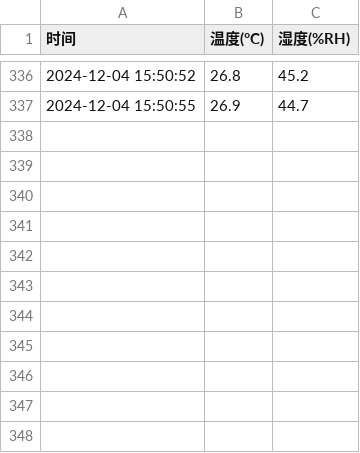
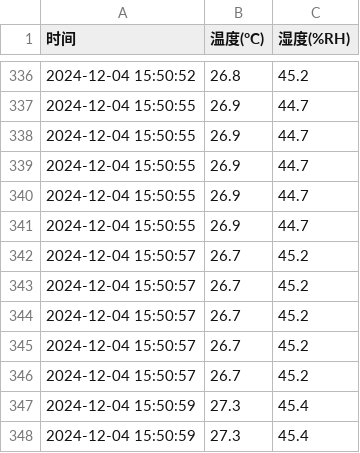
Before and after one commit to Darling33530/sensor_data, a CSV file: sensor_logs/sensor_log_20260701.csv, drawn as a sheet; only a part is shown, gaps mark what is left out; the diff names each change by its address in the sheet, - before the commit and + after, or states it on an @@ line.

Commit message:
📊 传感器数据更新 @ 2026-07-01 14:55:10

```diff
--- a/sensor_logs/sensor_log_20260701.csv
+++ b/sensor_logs/sensor_log_20260701.csv
+row 338: 2024-12-04 15:50:55 | 26.9 | 44.7
+row 339: 2024-12-04 15:50:55 | 26.9 | 44.7
+row 340: 2024-12-04 15:50:55 | 26.9 | 44.7
+row 341: 2024-12-04 15:50:55 | 26.9 | 44.7
+row 342: 2024-12-04 15:50:57 | 26.7 | 45.2
+row 343: 2024-12-04 15:50:57 | 26.7 | 45.2
+row 344: 2024-12-04 15:50:57 | 26.7 | 45.2
+row 345: 2024-12-04 15:50:57 | 26.7 | 45.2
+row 346: 2024-12-04 15:50:57 | 26.7 | 45.2
+row 347: 2024-12-04 15:50:59 | 27.3 | 45.4
+row 348: 2024-12-04 15:50:59 | 27.3 | 45.4
```
